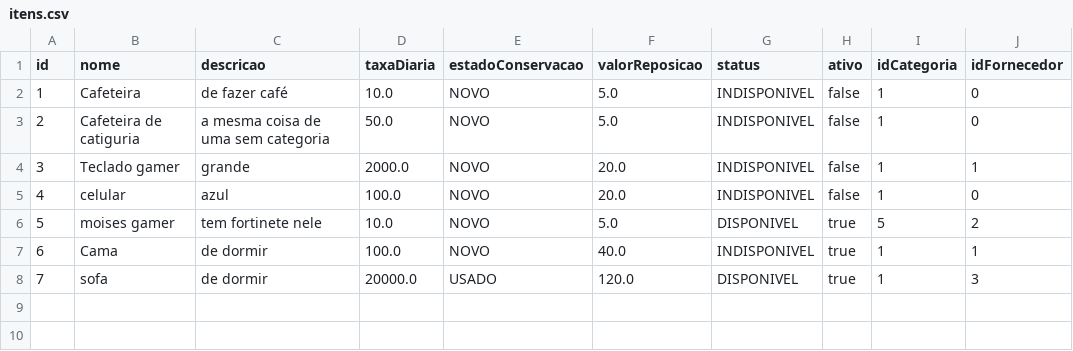
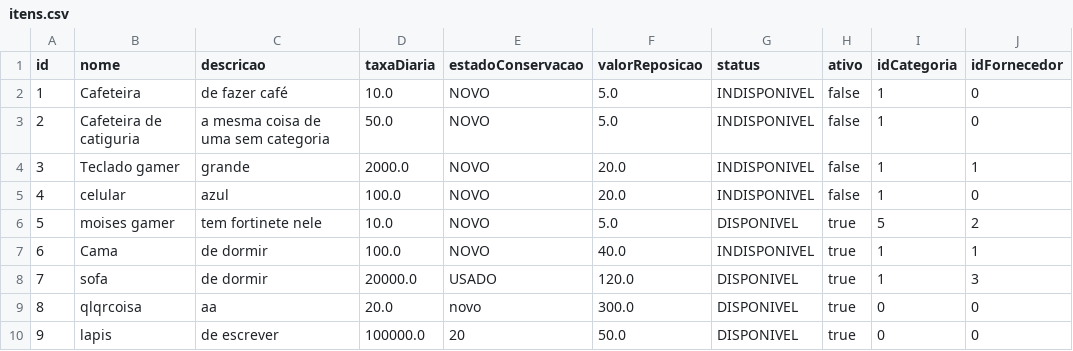
Before and after one commit to EricF3lix/ProjetoP3, a CSV file: dados/itens.csv, drawn as a sheet.

```diff
--- a/dados/itens.csv
+++ b/dados/itens.csv
@@ -8 +8,3 @@ id;nome;descricao;taxaDiaria;estadoConservacao;valorReposicao;status;ativo;idCat
 7;sofa;de dormir;20000.0;USADO;120.0;DISPONIVEL;true;1;3
+8;qlqrcoisa;aa;20.0;novo;300.0;DISPONIVEL;true;0;0
+9;lapis;de escrever;100000.0;20;50.0;DISPONIVEL;true;0;0
```
Also changed, not shown: dados/contratos.csv, 4 other files.
